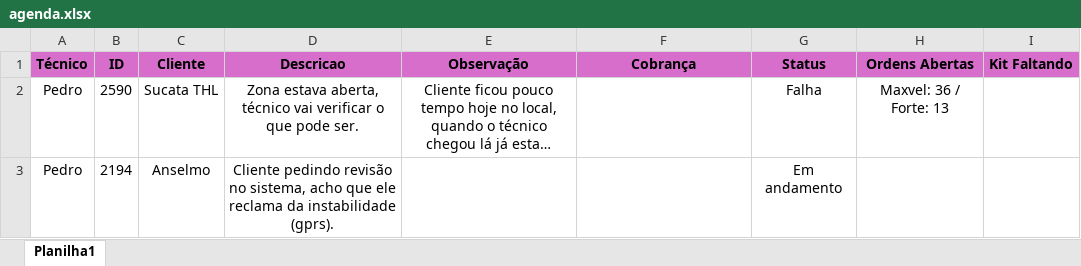
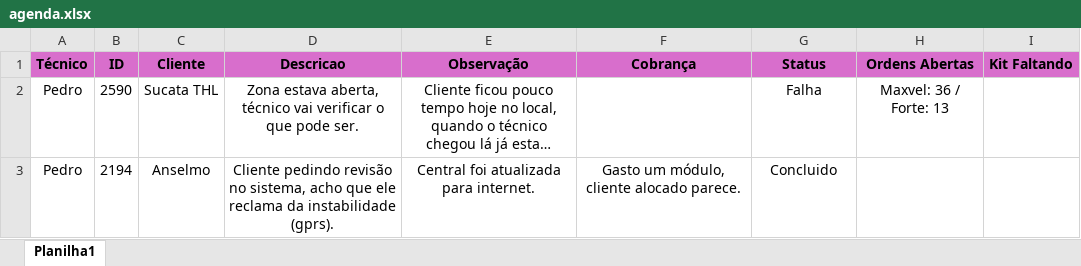
Before and after one commit to pedrohcarvalho201-spec/painel-agenda-tecnica, an Excel workbook: agenda.xlsx, sheet Planilha1, drawn as a sheet; long unchanged cells end in …; values as stored, in another font and other column widths than the file's, no borders; the diff names each change by its address in the sheet, - before the commit and + after, or states it on an @@ line.

Commit message:
Atualizacao rapida de agenda as 13:23:29,03

```diff
--- a/agenda.xlsx (sheet Planilha1)
+++ b/agenda.xlsx (sheet Planilha1)
-E3 (Observação): (empty)
+E3 (Observação): Central foi atualizada para internet.
-F3 (Cobrança): (empty)
+F3 (Cobrança): Gasto um módulo, cliente alocado parece.
-G3 (Status): Em andamento
+G3 (Status): Concluido
```
Also changed, not shown: 1 other file.
